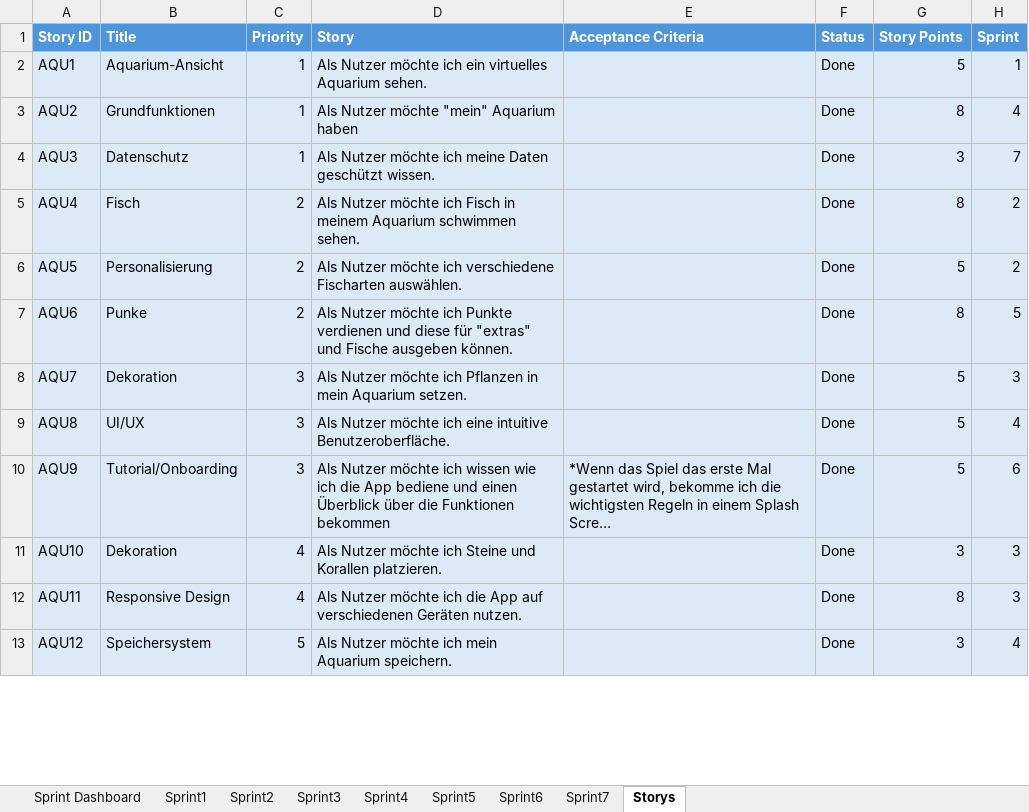
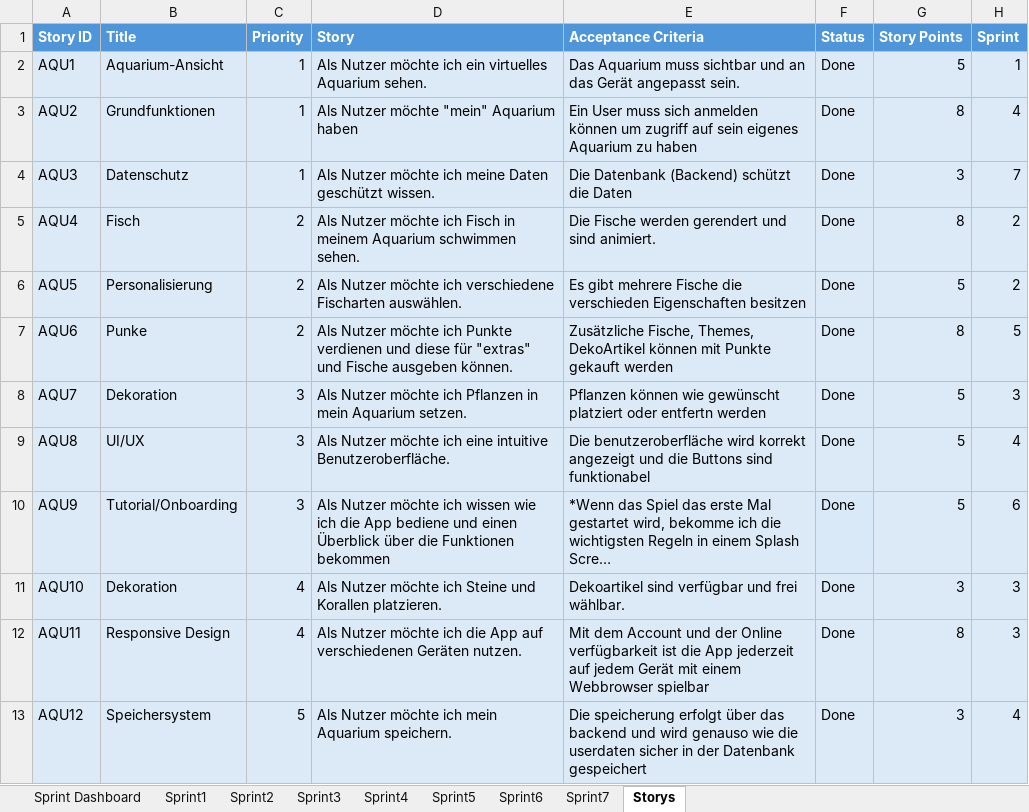
Before and after one commit to Aquasphere-team/AquaSphere, an Excel workbook: aquasphere/Excel_File/AquaSphare.xlsx, sheet Storys, drawn as a sheet; only a part is shown; long unchanged cells end in …; values as stored, in another font and other column widths than the file's, no borders; table styles not drawn; the diff covers the shown part only; the diff names each change by its address in the sheet, - before the commit and + after, or states it on an @@ line.

Commit message:
updated ExcelFile

```diff
--- a/aquasphere/Excel_File/AquaSphare.xlsx (sheet Storys)
+++ b/aquasphere/Excel_File/AquaSphare.xlsx (sheet Storys)
-E2 (Acceptance Criteria): (empty)
+E2 (Acceptance Criteria): Das Aquarium muss sichtbar und an das Gerät angepasst sein.
-E3 (Acceptance Criteria): (empty)
+E3 (Acceptance Criteria): Ein User muss sich anmelden können um zugriff auf sein eigenes Aquarium zu haben
-E4 (Acceptance Criteria): (empty)
+E4 (Acceptance Criteria): Die Datenbank (Backend) schützt die Daten
-E5 (Acceptance Criteria): (empty)
+E5 (Acceptance Criteria): Die Fische werden gerendert und sind animiert.
-E6 (Acceptance Criteria): (empty)
+E6 (Acceptance Criteria): Es gibt mehrere Fische die verschieden Eigenschaften besitzen
-E7 (Acceptance Criteria): (empty)
+E7 (Acceptance Criteria): Zusätzliche Fische, Themes, DekoArtikel können mit Punkte gekauft werden
-E8 (Acceptance Criteria): (empty)
+E8 (Acceptance Criteria): Pflanzen können wie gewünscht platziert oder entfertn werden
-E9 (Acceptance Criteria): (empty)
+E9 (Acceptance Criteria): Die benutzeroberfläche wird korrekt angezeigt und die Buttons sind funktionabel
-E11 (Acceptance Criteria): (empty)
+E11 (Acceptance Criteria): Dekoartikel sind verfügbar und frei wählbar.
-E12 (Acceptance Criteria): (empty)
+E12 (Acceptance Criteria): Mit dem Account und der Online verfügbarkeit ist die App jederzeit auf jedem Gerät mit einem Webbrowser spielbar
-E13 (Acceptance Criteria): (empty)
+E13 (Acceptance Criteria): Die speicherung erfolgt über das backend und wird genauso wie die userdaten sicher in der Datenbank gespeichert
```
Also changed, not shown: 9 edited cells elsewhere in this sheet.
